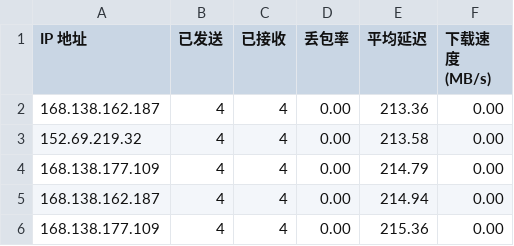
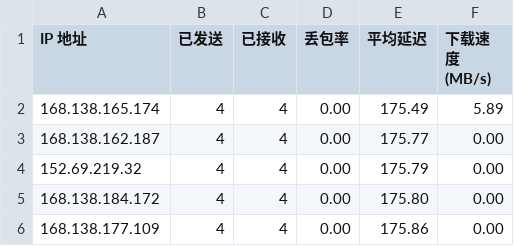
Before and after one commit to jmheqiao/CFCDN-Auto, a CSV file: CloudflareST/sg.csv, drawn as a sheet.

```diff
--- a/CloudflareST/sg.csv
+++ b/CloudflareST/sg.csv
@@ -1,6 +1,6 @@
 IP 地址,已发送,已接收,丢包率,平均延迟,下载速度 (MB/s)
-168.138.162.187,4,4,0.00,213.36,0.00
-152.69.219.32,4,4,0.00,213.58,0.00
-168.138.177.109,4,4,0.00,214.79,0.00
-168.138.162.187,4,4,0.00,214.94,0.00
-168.138.177.109,4,4,0.00,215.36,0.00
+168.138.165.174,4,4,0.00,175.49,5.89
+168.138.162.187,4,4,0.00,175.77,0.00
+152.69.219.32,4,4,0.00,175.79,0.00
+168.138.184.172,4,4,0.00,175.80,0.00
+168.138.177.109,4,4,0.00,175.86,0.00
```
Also changed, not shown: 1 other file.
